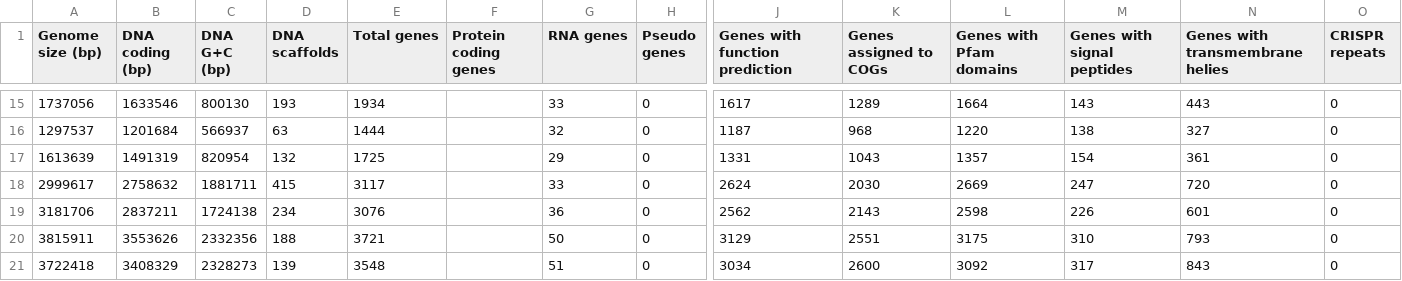
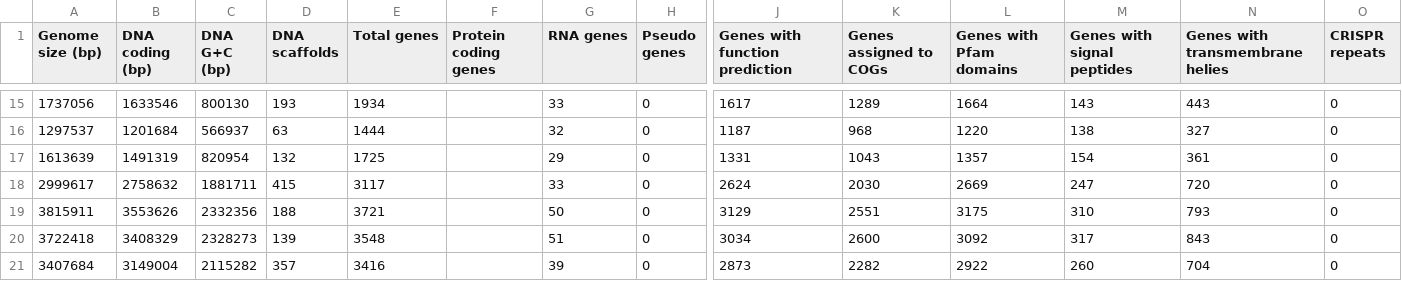
Before and after one commit to dgshrader/GenAnnc, a TSV file: betaproteobact_stats_t3.tsv, drawn as a sheet; only a part is shown, gaps mark what is left out; the shorter side is filled out with more unchanged rows; rows hold the shown columns only; the diff names each change by its address in the sheet, - before the commit and + after, or states it on an @@ line.

```diff
--- a/betaproteobact_stats_t3.tsv
+++ b/betaproteobact_stats_t3.tsv
-row 19: 3181706 | 2837211 | 1724138 | 234 | 3076 |  | 36 | 0 | 2562 | 2143 | 2598 | 226 | 601 | 0
```
Also changed, not shown: betaproteobact_stats_t1.tsv, betaproteobact_stats_t2.tsv.
